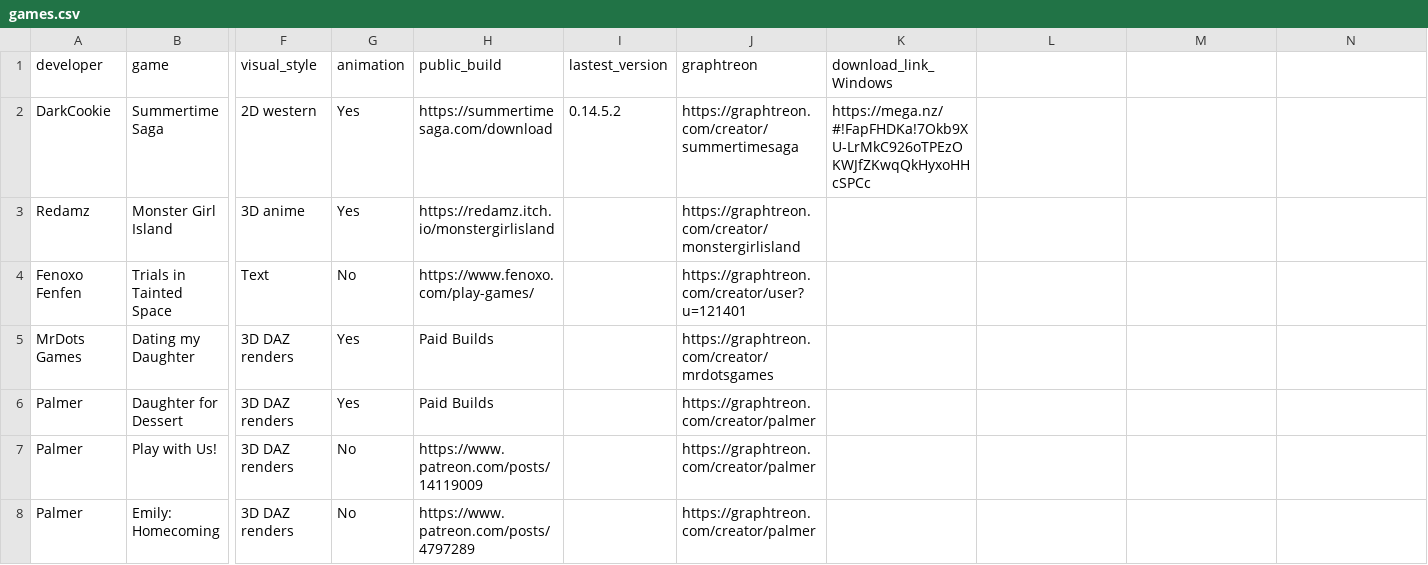
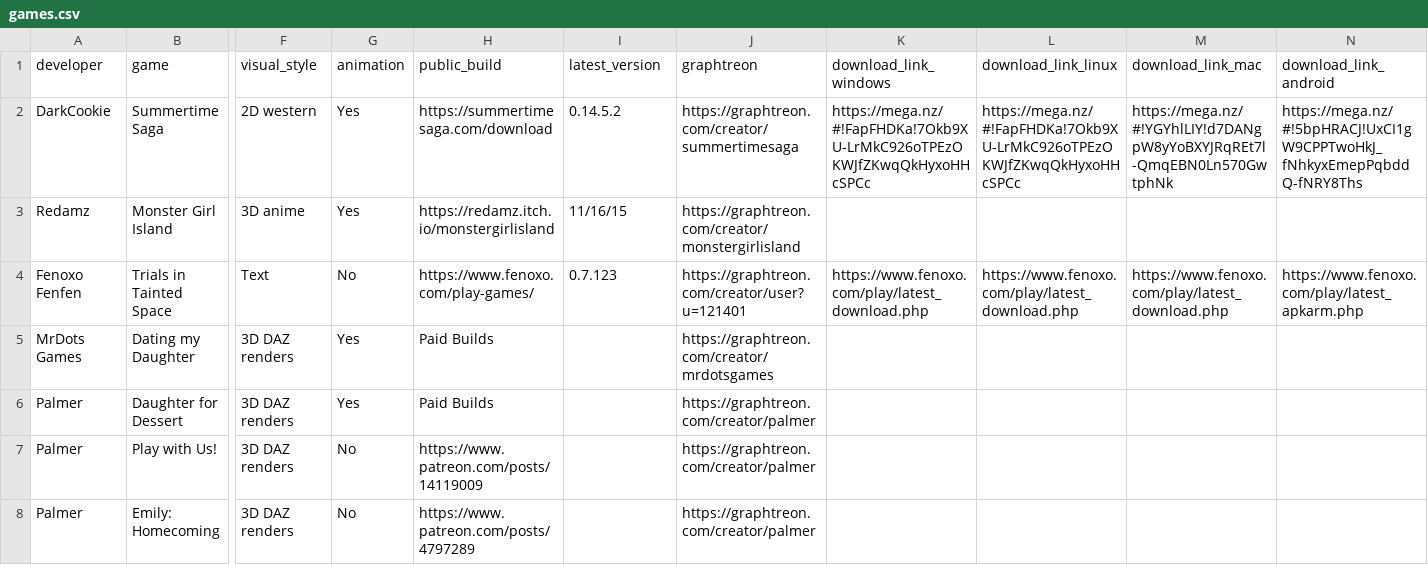
Before and after one commit to cyian-1756/nsfw_game_updater, a CSV file: games.csv, drawn as a sheet; only a part is shown, gaps mark what is left out; the diff names each change by its address in the sheet, - before the commit and + after, or states it on an @@ line.

Commit message:
Updated info for Trials in Tainted Space and Monster Girl Island

```diff
--- a/games.csv
+++ b/games.csv
-I1: lastest_version
+I1: latest_version
-K1: download_link_Windows
+K1: download_link_windows
-L1: (empty)
+L1: download_link_linux
-M1: (empty)
+M1: download_link_mac
-N1: (empty)
+N1: download_link_android
-L2 (download_link_linux): (empty)
+L2 (download_link_linux): https://mega.nz/#!FapFHDKa!7Okb9XU-LrMkC926oTPEzOKWJfZKwqQkHyxoHHcSPCc
-M2 (download_link_mac): (empty)
+M2 (download_link_mac): https://mega.nz/#!YGYhlLIY!d7DANgpW8yYoBXYJRqREt7l-QmqEBN0Ln570GwtphNk
-N2 (download_link_android): (empty)
+N2 (download_link_android): https://mega.nz/#!5bpHRACJ!UxCI1gW9CPPTwoHkJ_fNhkyxEmepPqbddQ-fNRY8Ths
-I3 (latest_version): (empty)
+I3 (latest_version): 11/16/15
-I4 (latest_version): (empty)
+I4 (latest_version): 0.7.123
-K4 (download_link_windows): (empty)
+K4 (download_link_windows): https://www.fenoxo.com/play/latest_download.php
-L4 (download_link_linux): (empty)
+L4 (download_link_linux): https://www.fenoxo.com/play/latest_download.php
-M4 (download_link_mac): (empty)
+M4 (download_link_mac): https://www.fenoxo.com/play/latest_download.php
-N4 (download_link_android): (empty)
+N4 (download_link_android): https://www.fenoxo.com/play/latest_apkarm.php
```
